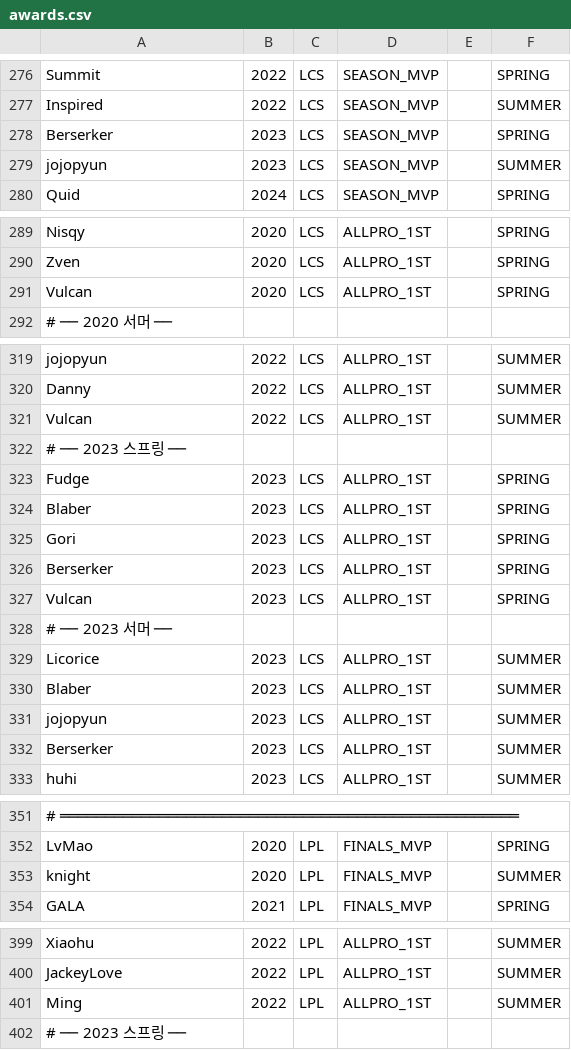
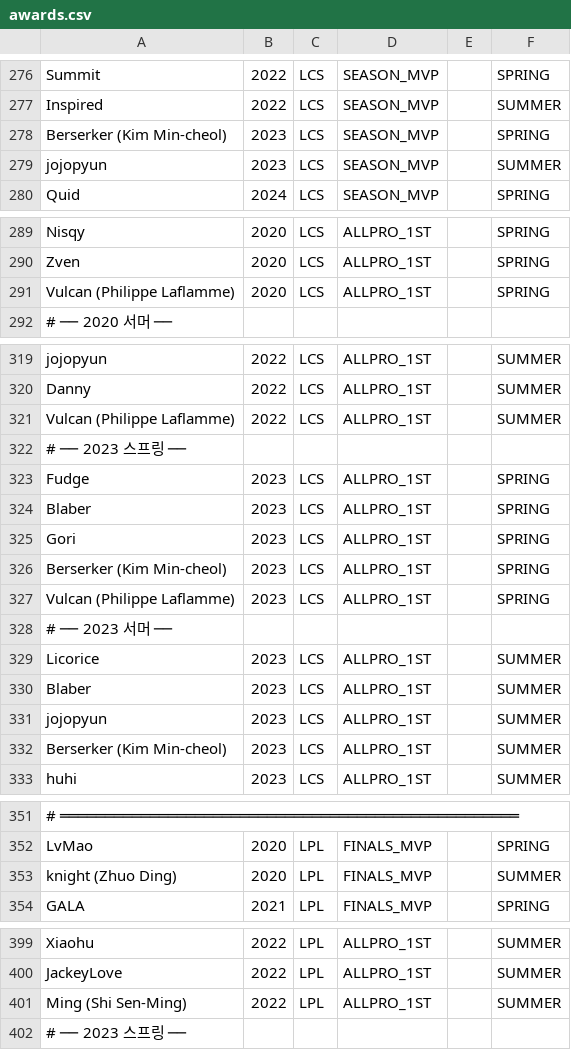
Before and after one commit to parkhb1181/LOL, a CSV file: pipeline-input/awards.csv, drawn as a sheet; only a part is shown, gaps mark what is left out; the diff covers the shown part only; the diff names each change by its address in the sheet, - before the commit and + after, or states it on an @@ line.

```diff
--- a/pipeline-input/awards.csv
+++ b/pipeline-input/awards.csv
-A278: Berserker
+A278: Berserker (Kim Min-cheol)
-A291: Vulcan
+A291: Vulcan (Philippe Laflamme)
-A321: Vulcan
+A321: Vulcan (Philippe Laflamme)
-A326: Berserker
+A326: Berserker (Kim Min-cheol)
-A327: Vulcan
+A327: Vulcan (Philippe Laflamme)
-A332: Berserker
+A332: Berserker (Kim Min-cheol)
-A353: knight
+A353: knight (Zhuo Ding)
-A401: Ming
+A401: Ming (Shi Sen-Ming)
```
Also changed, not shown: 20 edited cells elsewhere in this file.
